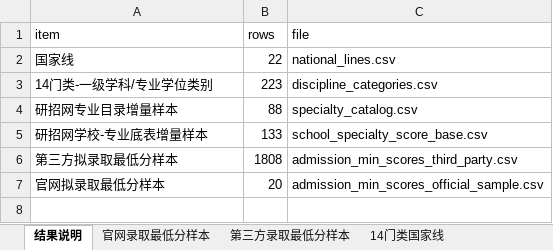
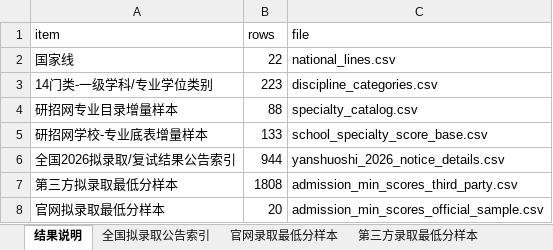
Before and after one commit to jiseigel346-collab/baoyan-heat-map, an Excel workbook: data/graduate_2026/graduate_2026_result_tables.xlsx, sheet 结果说明, drawn as a sheet; values as stored, in another font and other column widths than the file's, no borders; the diff names each change by its address in the sheet, - before the commit and + after, or states it on an @@ line.

```diff
--- a/data/graduate_2026/graduate_2026_result_tables.xlsx (sheet 结果说明)
+++ b/data/graduate_2026/graduate_2026_result_tables.xlsx (sheet 结果说明)
+sheet tab: 全国拟录取公告索引
+row 6: 全国2026拟录取/复试结果公告索引 | 944 | yanshuoshi_2026_notice_details.csv
```
Also changed, not shown: 12 other files.
